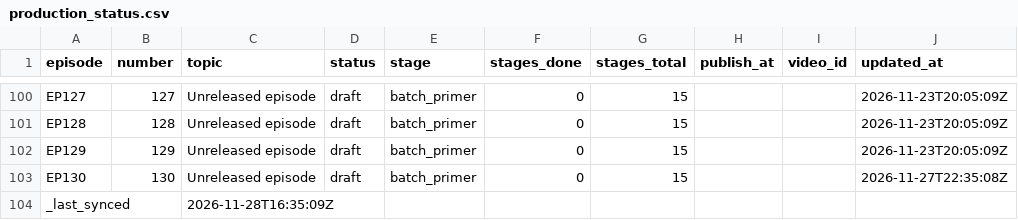
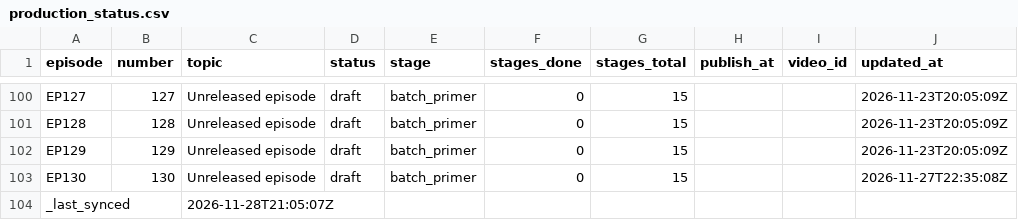
Before and after one commit to Dixon8303/ImaginariumOzone, a CSV file: status/production_status.csv, drawn as a sheet; only a part is shown, gaps mark what is left out.

Commit message:
sync: production status csv

```diff
--- a/status/production_status.csv
+++ b/status/production_status.csv
@@ -103,2 +103,2 @@ EP129,129,Unreleased episode,draft,batch_primer,0,15,,,2026-11-23T20:05:09Z
 EP130,130,Unreleased episode,draft,batch_primer,0,15,,,2026-11-27T22:35:08Z
-_last_synced,,2026-11-28T16:35:09Z,,,,,,,
+_last_synced,,2026-11-28T21:05:07Z,,,,,,,
```
